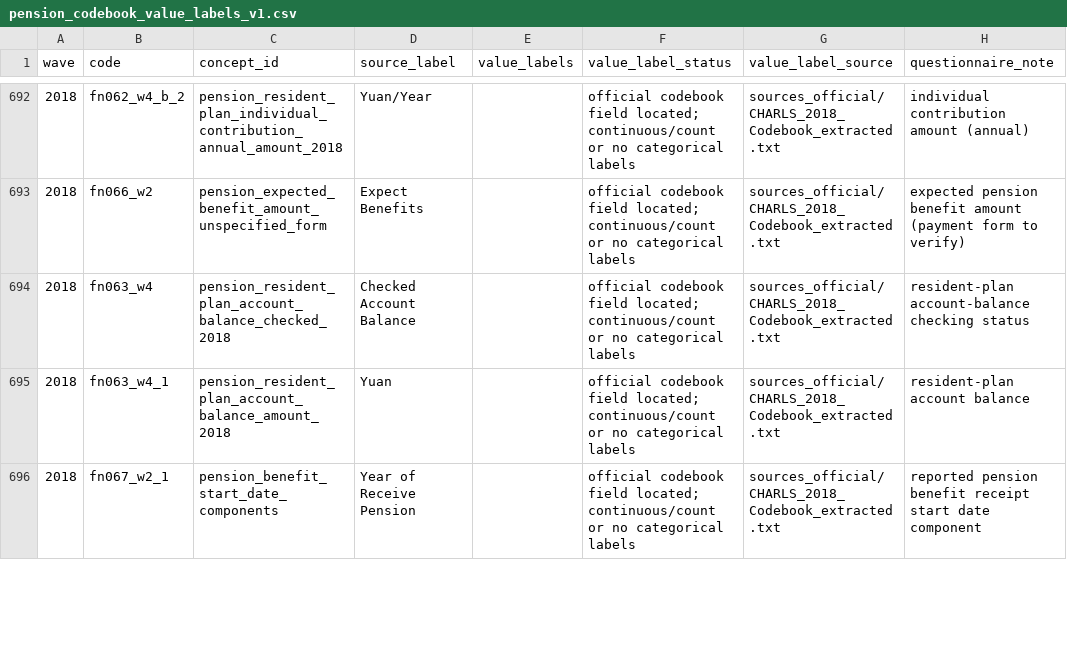
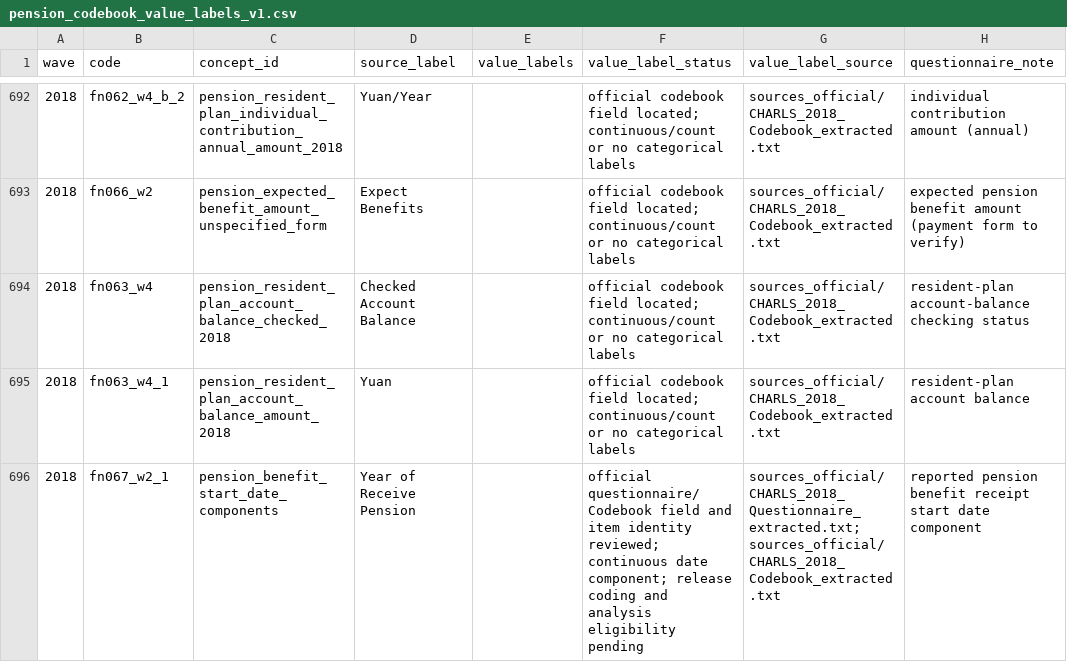
Before and after one commit to calebchu40-gif/charls-exwas-atlas, a CSV file: audit/pension_codebook_value_labels_v1.csv, drawn as a sheet; only a part is shown, gaps mark what is left out; the diff covers the shown part only.

```diff
--- a/audit/pension_codebook_value_labels_v1.csv
+++ b/audit/pension_codebook_value_labels_v1.csv
@@ -695,2 +695,2 @@
 2018,fn063_w4_1,pension_resident_plan_account_balance_amount_2018,Yuan,,official codebook field located; continuous/count or no categorical labels,sources_official/CHARLS_2018_Codebook_extracted.txt,resident-plan account balance
-2018,fn067_w2_1,pension_benefit_start_date_components,Year of Receive Pension,,official codebook field located; continuous/count or no categorical labels,sources_official/CHARLS_2018_Codebook_extracted.txt,reported pension benefit receipt start date component
+2018,fn067_w2_1,pension_benefit_start_date_components,Year of Receive Pension,,official questionnaire/Codebook field and item identity reviewed; continuous date component; release coding and analysis eligibility pending,sources_official/CHARLS_2018_Questionnaire_extracted.txt; sources_official/CHARLS_2018_Codebook_extracted.txt,reported pension benefit receipt start date component
```
Also changed, not shown: 70 edited cells elsewhere in this file, audit/ep_concept_candidate_summary_v1.csv, 21 other files.
